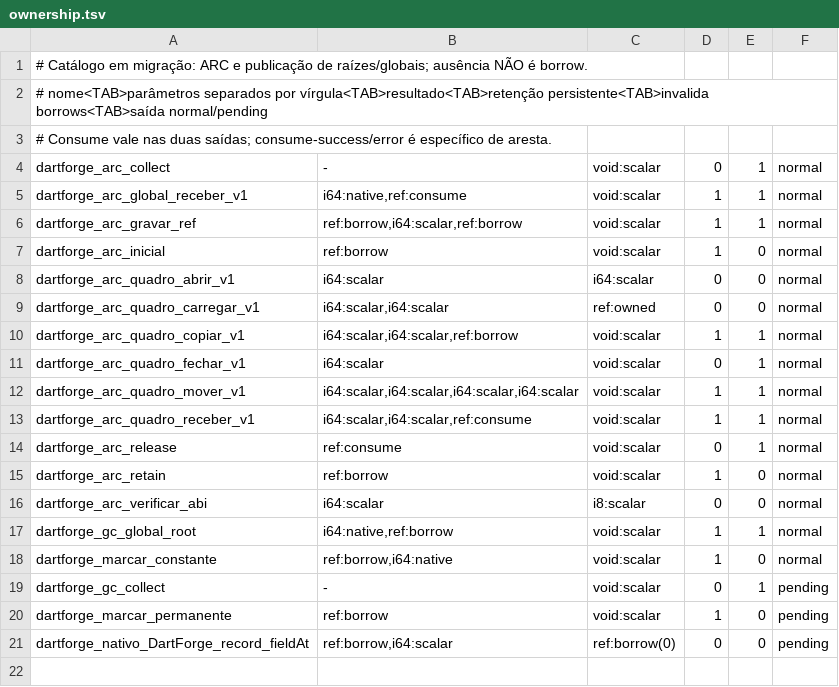
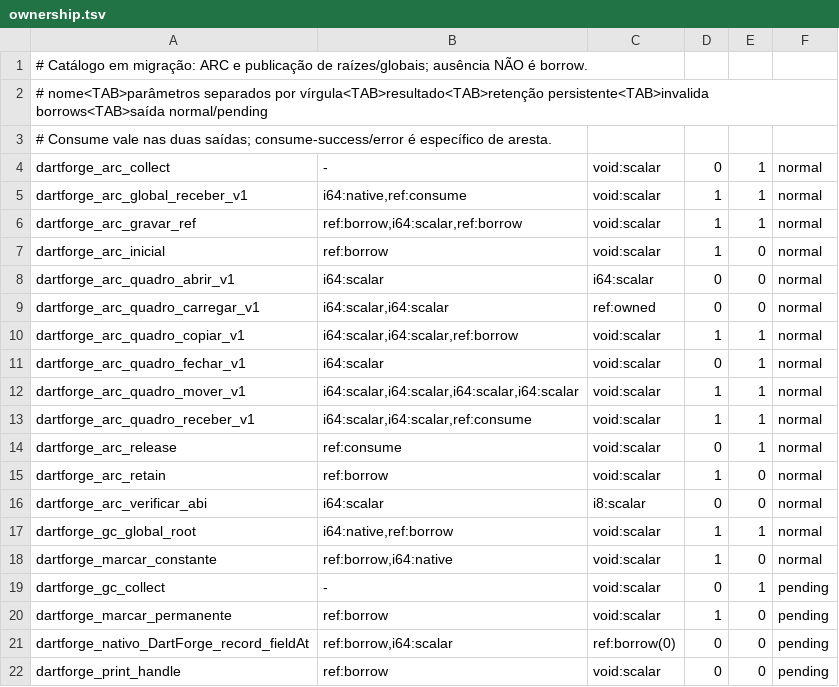
Before and after one commit to insinfo/dartforge, a TSV file: crates/runtime/ownership.tsv, drawn as a sheet; the diff names each change by its address in the sheet, - before the commit and + after, or states it on an @@ line.

Commit message:
Audita empréstimo de handle na impressão do runtime

```diff
--- a/crates/runtime/ownership.tsv
+++ b/crates/runtime/ownership.tsv
+row 22: dartforge_print_handle | ref:borrow | void:scalar | 0 | 0 | pending
```
Also changed, not shown: 3 other files.
